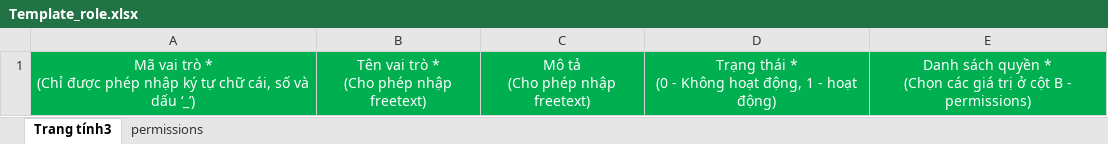
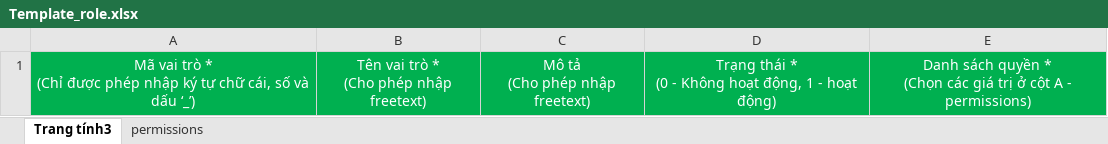
Before and after one commit to tranphu69/libraryBE, an Excel workbook: src/main/resources/Template/Template_role.xlsx, sheet Trang tính3, drawn as a sheet; values as stored, in another font and other column widths than the file's, no borders; charts and pictures not drawn; the diff names each change by its address in the sheet, - before the commit and + after, or states it on an @@ line.

```diff
--- a/src/main/resources/Template/Template_role.xlsx (sheet Trang tính3)
+++ b/src/main/resources/Template/Template_role.xlsx (sheet Trang tính3)
-E1: …ở cột B - permissions)
+E1: …ở cột A - permissions)
```
Also changed, not shown: sheet permissions, 8 other files.
